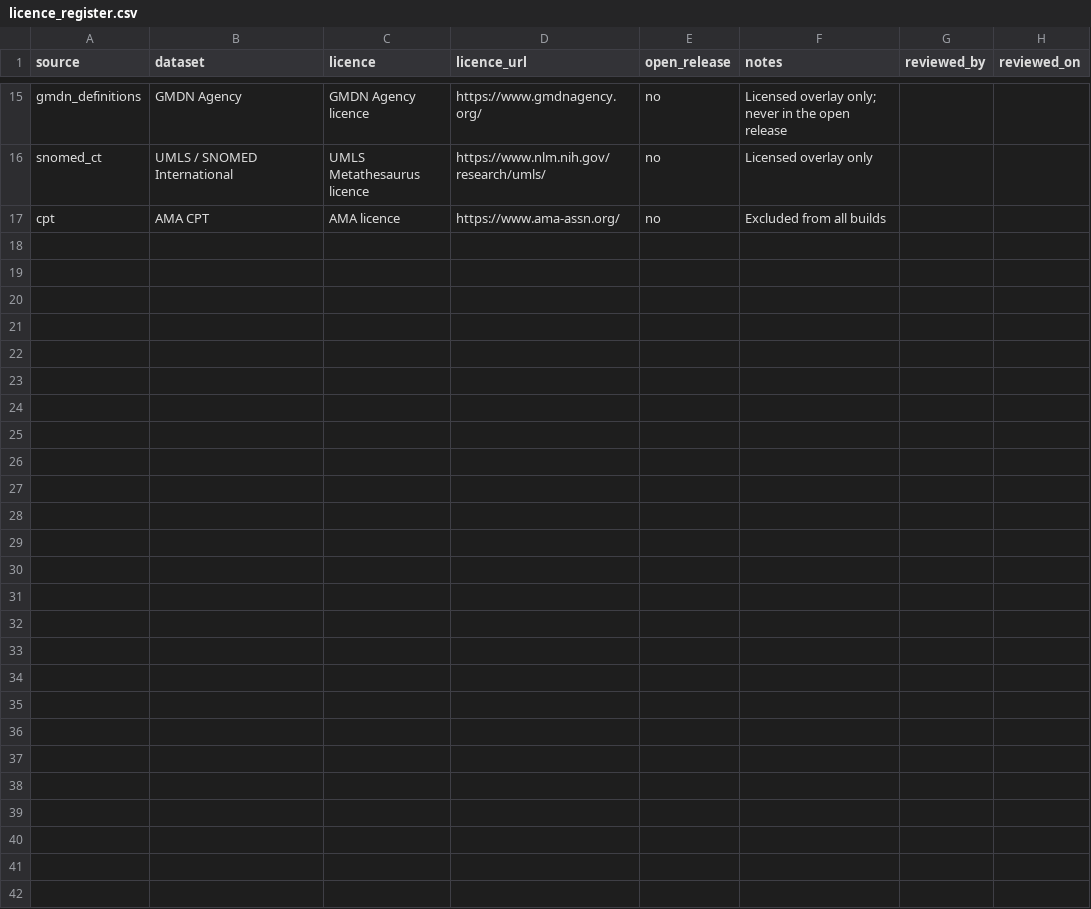
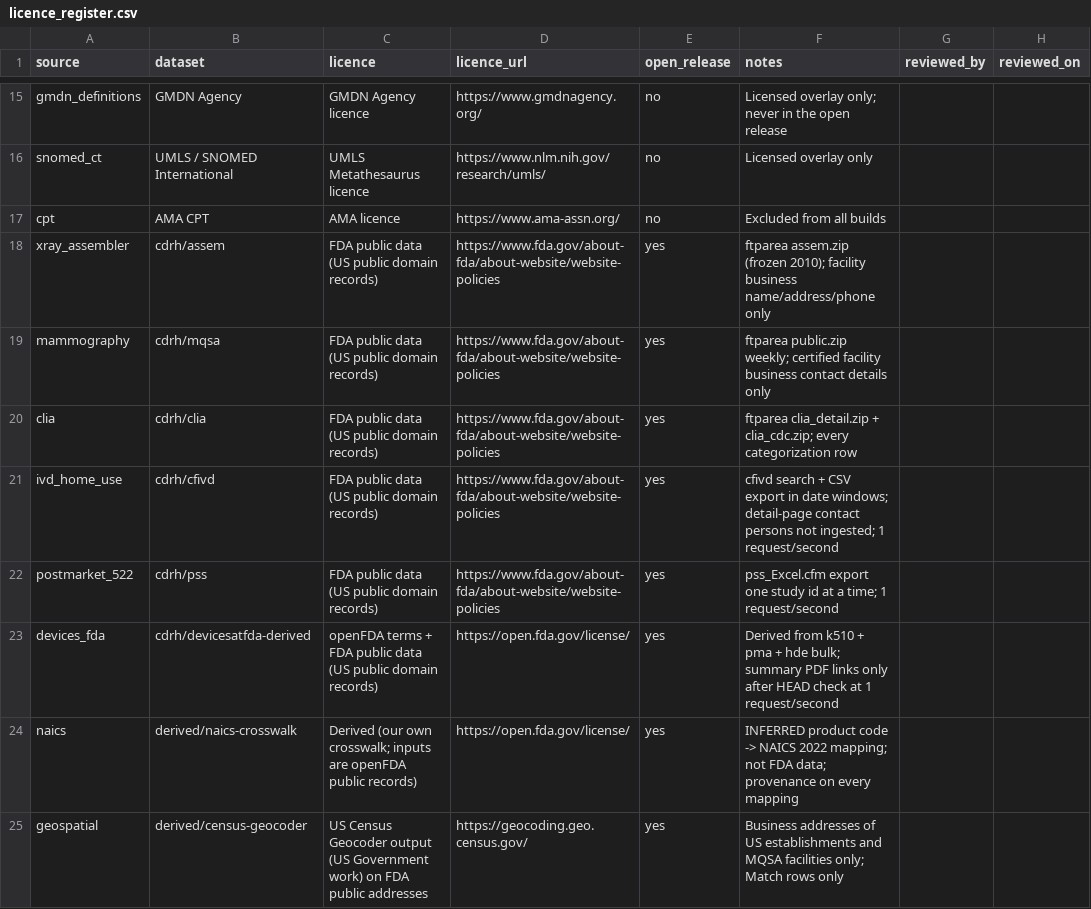
Before and after one commit to medical-device-design/medical-device-kg-pipeline, a CSV file: licence_register.csv, drawn as a sheet; only a part is shown, gaps mark what is left out.

Commit message:
Rebuild the remaining FDA sources; fix dropped fields; client-readiness test
New source modules (bulk file or full export, self-test, vocabulary, licence row):
- xray_assembler.py  assem.zip, every column (300,823 reports)
- mammography.py     MQSA public.zip, weekly (9,135 facilities; live graph 975)
- clia.py            FDA + CDC CLIA categorization files (106,710 rows)
- ivd_home_use.py    cfIVD search + CSV export in date windows (17,410 tests)
- postmarket_522.py  every study detail page, polite and resumable
- devices_fda.py     catalog derived from k510/pma/hde (235,500 documents);
                     summary PDF links only after an HTTP check
- naics.py           inferred product-code -> NAICS crosswalk with provenance
- geospatial.py      Census batch geocoder, GeoSPARQL output

Fields that were being dropped (raw-key audit):
- registrationlisting: establishment address was read from the wrong object;
  listings now merged per establishment (25,709)
- udi: device sizes, distribution end date, version, package status, PMA supplement
- recalls: more_code_info joined into codeInfo; firm address; product type
- recall_db, classification, k510, pma: address and other missing fields
Named people are still never ingested.

scripts/client_readiness.py: recall-intelligence question battery over a scratch
TDB2 store, plus UDI/MAUDE join measurements.
docs: change log sections 5-8 and OLD_VS_NEW_2026-10-10.md.

```diff
--- a/licence_register.csv
+++ b/licence_register.csv
@@ -17 +17,9 @@ snomed_ct,UMLS / SNOMED International,UMLS Metathesaurus licence,https://www.nlm
 cpt,AMA CPT,AMA licence,https://www.ama-assn.org/,no,Excluded from all builds,,
+xray_assembler,cdrh/assem,FDA public data (US public domain records),https://www.fda.gov/about-fda/about-website/website-policies,yes,ftparea assem.zip (frozen 2010); facility business name/address/phone only,,
+mammography,cdrh/mqsa,FDA public data (US public domain records),https://www.fda.gov/about-fda/about-website/website-policies,yes,ftparea public.zip weekly; certified facility business contact details only,,
+clia,cdrh/clia,FDA public data (US public domain records),https://www.fda.gov/about-fda/about-website/website-policies,yes,ftparea clia_detail.zip + clia_cdc.zip; every categorization row,,
+ivd_home_use,cdrh/cfivd,FDA public data (US public domain records),https://www.fda.gov/about-fda/about-website/website-policies,yes,cfivd search + CSV export in date windows; detail-page contact persons not ingested; 1 request/second,,
+postmarket_522,cdrh/pss,FDA public data (US public domain records),https://www.fda.gov/about-fda/about-website/website-policies,yes,pss_Excel.cfm export one study id at a time; 1 request/second,,
+devices_fda,cdrh/devicesatfda-derived,openFDA terms + FDA public data (US public domain records),https://open.fda.gov/license/,yes,Derived from k510 + pma + hde bulk; summary PDF links only after HEAD check at 1 request/second,,
+naics,derived/naics-crosswalk,Derived (our own crosswalk; inputs are openFDA public records),https://open.fda.gov/license/,yes,INFERRED product code -> NAICS 2022 mapping; not FDA data; provenance on every mapping,,
+geospatial,derived/census-geocoder,US Census Geocoder output (US Government work) on FDA public addresses,https://geocoding.geo.census.gov/,yes,Business addresses of US establishments and MQSA facilities only; Match rows only,,
```
Also changed, not shown: 20 other files.
